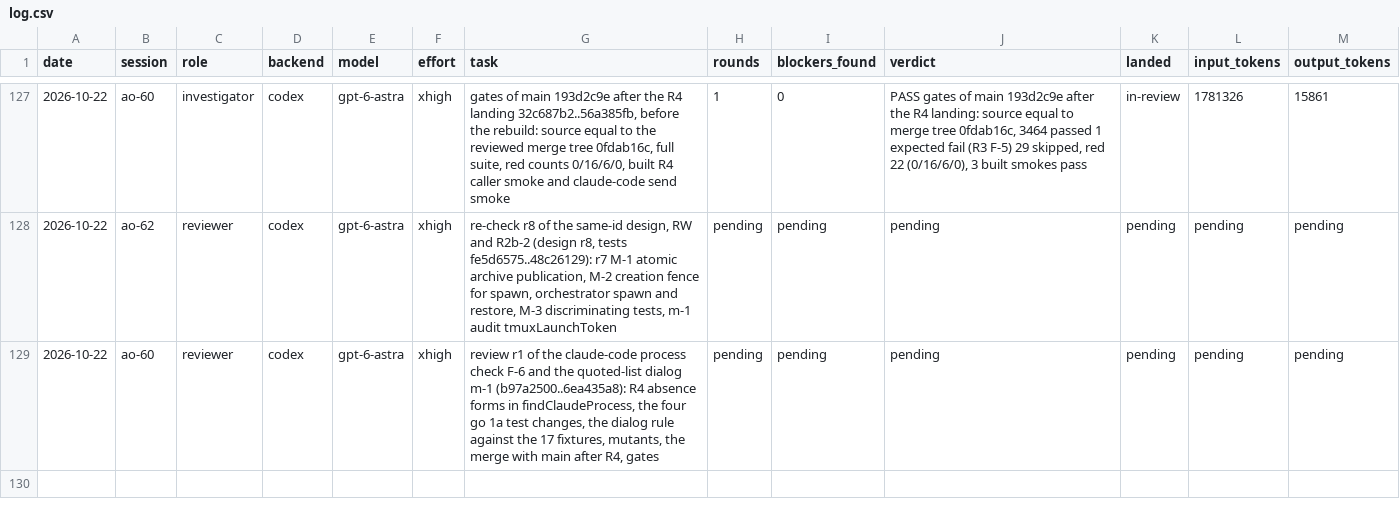
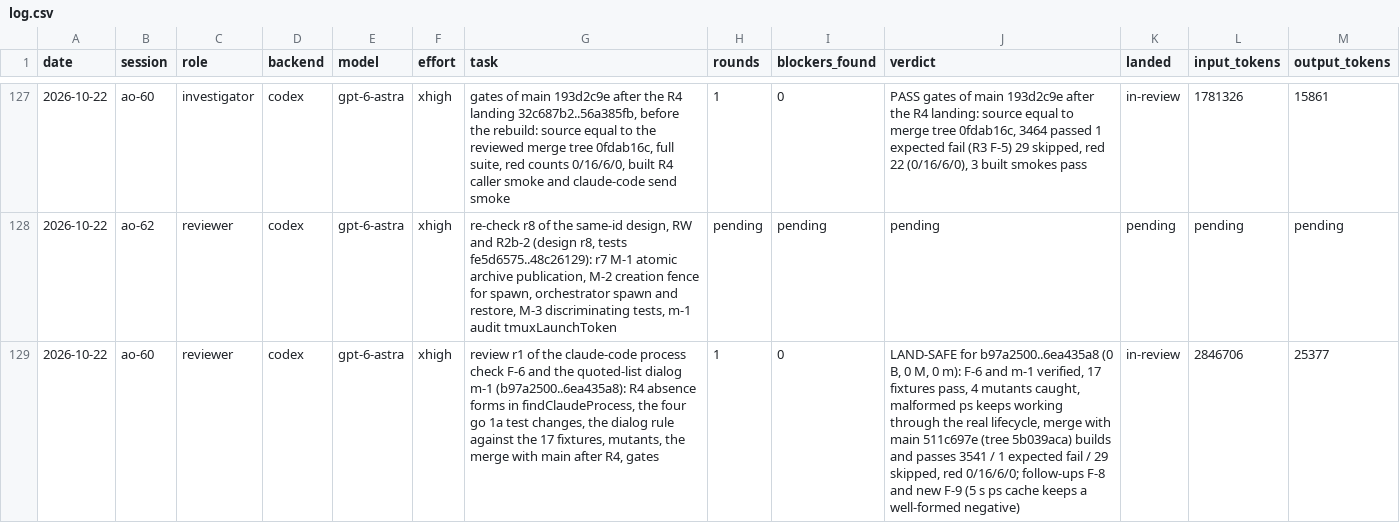
Before and after one commit to taisung/agent-orchestrator, a CSV file: development/artifacts/model_router_log/log.csv, drawn as a sheet; only a part is shown, gaps mark what is left out; the diff names each change by its address in the sheet, - before the commit and + after, or states it on an @@ line.

Commit message:
docs(development): add the F-6 and m-1 review r1 and record its result

```diff
--- a/development/artifacts/model_router_log/log.csv
+++ b/development/artifacts/model_router_log/log.csv
-H129 (rounds): pending
+H129 (rounds): 1
-I129 (blockers_found): pending
+I129 (blockers_found): 0
-J129 (verdict): pending
+J129 (verdict): LAND-SAFE for b97a2500..6ea435a8 (0 B, 0 M, 0 m): F-6 and m-1 verified, 17 fixtures pass, 4 mutants caught, malformed ps keeps working through the real lifecycle, merge with main 511c697e (tree 5b039aca) builds and passes 3541 / 1 expected fail / 29 skipped, red 0/16/6/0; follow-ups F-8 and new F-9 (5 s ps cache keeps a well-formed negative)
-K129 (landed): pending
+K129 (landed): in-review
-L129 (input_tokens): pending
+L129 (input_tokens): 2846706
-M129 (output_tokens): pending
+M129 (output_tokens): 25377
```
Also changed, not shown: 3 other files.
